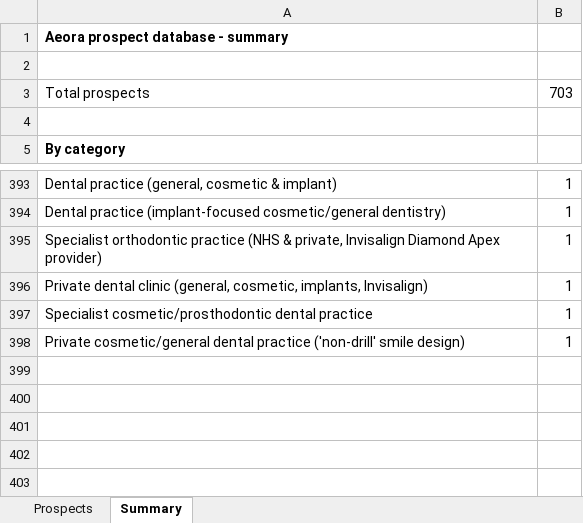
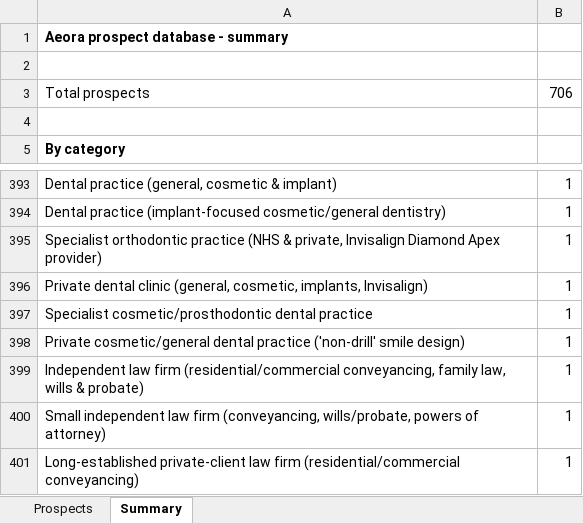
Before and after one commit to houghtonstudioco-afk/Houghton-property-partners, an Excel workbook: prospects/aeora_prospects.xlsx, sheet Summary, drawn as a sheet; only a part is shown, gaps mark what is left out; values as stored, in another font and other column widths than the file's, no borders; the diff names each change by its address in the sheet, - before the commit and + after, or states it on an @@ line.

```diff
--- a/prospects/aeora_prospects.xlsx (sheet Summary)
+++ b/prospects/aeora_prospects.xlsx (sheet Summary)
-B3: 703
+B3: 706
+row 399: Independent law firm (residential/commercial conveyancing, family law, wills & probate) | 1
+row 400: Small independent law firm (conveyancing, wills/probate, powers of attorney) | 1
+row 401: Long-established private-client law firm (residential/commercial conveyancing) | 1
```
Also changed, not shown: sheet Prospects, 2 other files.
